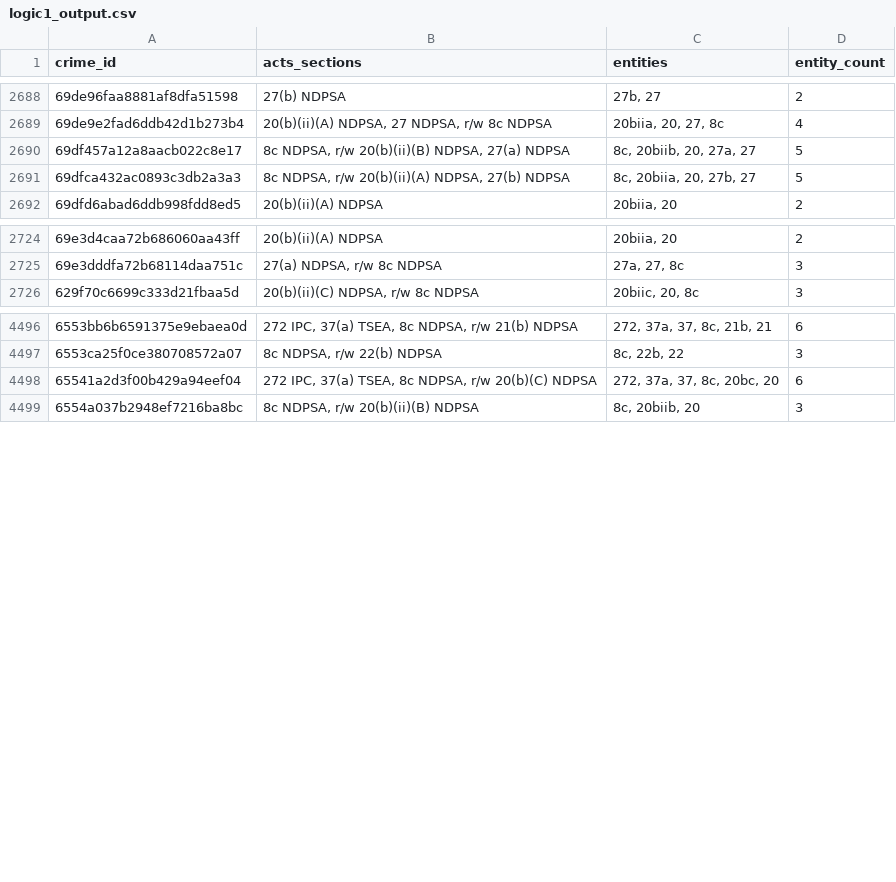
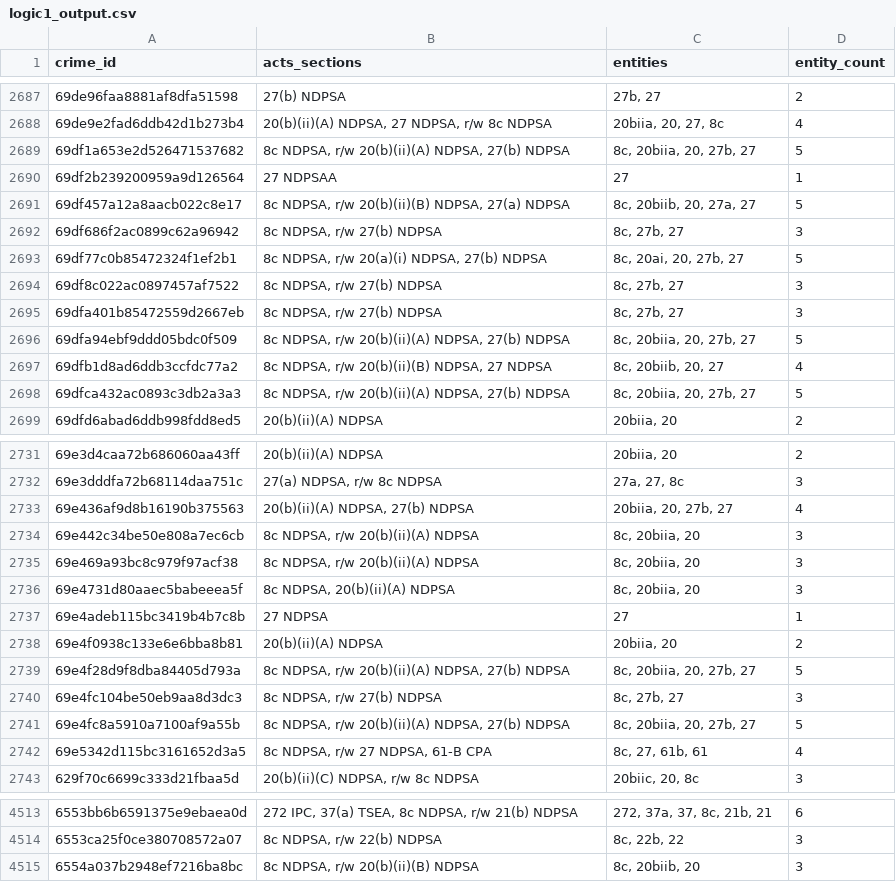
Before and after one commit to ASHISH-RATNA-DARLA/DOPAMS-ETL, a CSV file: section-wise-case-clarification/logic1_output.csv, drawn as a sheet; only a part is shown, gaps mark what is left out; the diff covers the shown part only.

```diff
--- a/section-wise-case-clarification/logic1_output.csv
+++ b/section-wise-case-clarification/logic1_output.csv
@@ -2689,3 +2688,11 @@ crime_id,acts_sections,entities,entity_count
 69de9e2fad6ddb42d1b273b4,"20(b)(ii)(A) NDPSA, 27 NDPSA, r/w 8c NDPSA","20biia, 20, 27, 8c",4
+69df1a653e2d526471537682,"8c NDPSA, r/w 20(b)(ii)(A) NDPSA, 27(b) NDPSA","8c, 20biia, 20, 27b, 27",5
+69df2b239200959a9d126564,27 NDPSAA,27,1
 69df457a12a8aacb022c8e17,"8c NDPSA, r/w 20(b)(ii)(B) NDPSA, 27(a) NDPSA","8c, 20biib, 20, 27a, 27",5
+69df686f2ac0899c62a96942,"8c NDPSA, r/w 27(b) NDPSA","8c, 27b, 27",3
+69df77c0b85472324f1ef2b1,"8c NDPSA, r/w 20(a)(i) NDPSA, 27(b) NDPSA","8c, 20ai, 20, 27b, 27",5
+69df8c022ac0897457af7522,"8c NDPSA, r/w 27(b) NDPSA","8c, 27b, 27",3
+69dfa401b85472559d2667eb,"8c NDPSA, r/w 27(b) NDPSA","8c, 27b, 27",3
+69dfa94ebf9ddd05bdc0f509,"8c NDPSA, r/w 20(b)(ii)(A) NDPSA, 27(b) NDPSA","8c, 20biia, 20, 27b, 27",5
+69dfb1d8ad6ddb3ccfdc77a2,"8c NDPSA, r/w 20(b)(ii)(B) NDPSA, 27 NDPSA","8c, 20biib, 20, 27",4
 69dfca432ac0893c3db2a3a3,"8c NDPSA, r/w 20(b)(ii)(A) NDPSA, 27(b) NDPSA","8c, 20biia, 20, 27b, 27",5
@@ -2725,2 +2732,12 @@ crime_id,acts_sections,entities,entity_count
 69e3dddfa72b68114daa751c,"27(a) NDPSA, r/w 8c NDPSA","27a, 27, 8c",3
+69e436af9d8b16190b375563,"20(b)(ii)(A) NDPSA, 27(b) NDPSA","20biia, 20, 27b, 27",4
+69e442c34be50e808a7ec6cb,"8c NDPSA, r/w 20(b)(ii)(A) NDPSA","8c, 20biia, 20",3
+69e469a93bc8c979f97acf38,"8c NDPSA, r/w 20(b)(ii)(A) NDPSA","8c, 20biia, 20",3
+69e4731d80aaec5babeeea5f,"8c NDPSA, 20(b)(ii)(A) NDPSA","8c, 20biia, 20",3
+69e4adeb115bc3419b4b7c8b,27 NDPSA,27,1
+69e4f0938c133e6e6bba8b81,20(b)(ii)(A) NDPSA,"20biia, 20",2
+69e4f28d9f8dba84405d793a,"8c NDPSA, r/w 20(b)(ii)(A) NDPSA, 27(b) NDPSA","8c, 20biia, 20, 27b, 27",5
+69e4fc104be50eb9aa8d3dc3,"8c NDPSA, r/w 27(b) NDPSA","8c, 27b, 27",3
+69e4fc8a5910a7100af9a55b,"8c NDPSA, r/w 20(b)(ii)(A) NDPSA, 27(b) NDPSA","8c, 20biia, 20, 27b, 27",5
+69e5342d115bc3161652d3a5,"8c NDPSA, r/w 27 NDPSA, 61-B CPA","8c, 27, 61b, 61",4
 629f70c6699c333d21fbaa5d,"20(b)(ii)(C) NDPSA, r/w 8c NDPSA","20biic, 20, 8c",3
@@ -4497,3 +4514,2 @@ crime_id,acts_sections,entities,entity_count
 6553ca25f0ce380708572a07,"8c NDPSA, r/w 22(b) NDPSA","8c, 22b, 22",3
-65541a2d3f00b429a94eef04,"272 IPC, 37(a) TSEA, 8c NDPSA, r/w 20(b)(C) NDPSA","272, 37a, 37, 8c, 20bc, 20",6
 6554a037b2948ef7216ba8bc,"8c NDPSA, r/w 20(b)(ii)(B) NDPSA","8c, 20biib, 20",3
```
Also changed, not shown: 1 moved row and 8 edited cells elsewhere in this file, section-wise-case-clarification/logic2_entity_details.csv, section-wise-case-clarification/logic2_output.csv, 3 other files.
